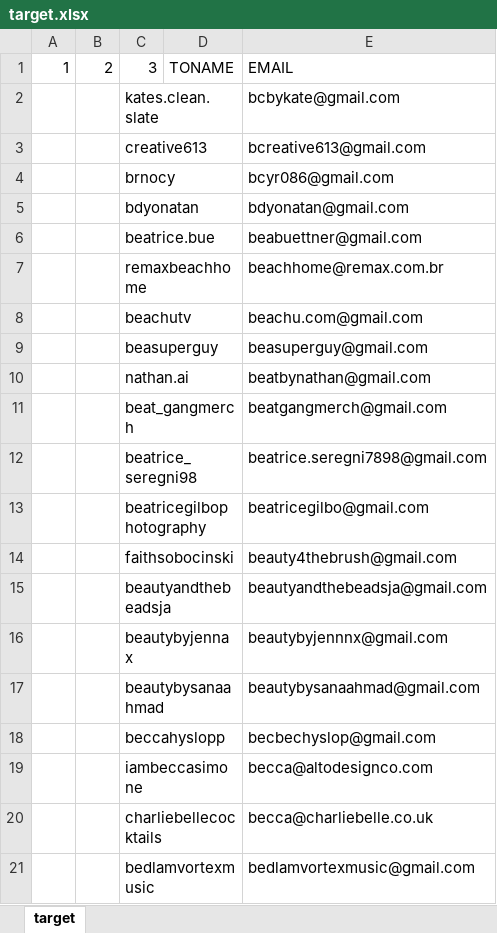
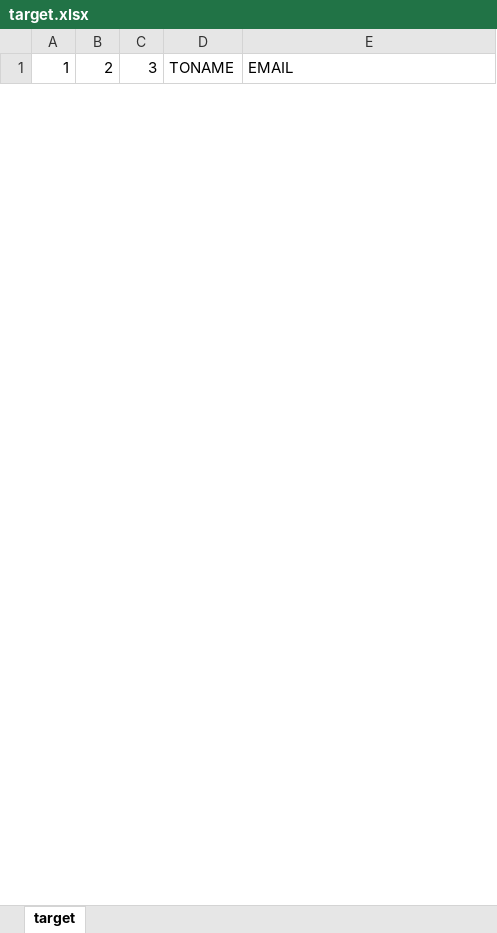
Before and after one commit to adamnBlack/pyqt_monster, an Excel workbook: database/target.xlsx, sheet target, drawn as a sheet; only a part is shown; values as stored, in another font and other column widths than the file's, no borders; removed rows and columns are numbered as before the commit, all else as after; the diff covers the shown part only; the diff names each change by its address in the sheet, - before the commit and + after, or states it on an @@ line.

```diff
--- a/database/target.xlsx (sheet target)
+++ b/database/target.xlsx (sheet target)
-row 2:  |  | kates.clean.slate |  | bcbykate@gmail.com
-row 3:  |  | creative613 |  | bcreative613@gmail.com
-row 4:  |  | brnocy |  | bcyr086@gmail.com
-row 5:  |  | bdyonatan |  | bdyonatan@gmail.com
-row 6:  |  | beatrice.bue |  | beabuettner@gmail.com
-row 7:  |  | remaxbeachhome |  | beachhome@remax.com.br
-row 8:  |  | beachutv |  | beachu.com@gmail.com
-row 9:  |  | beasuperguy |  | beasuperguy@gmail.com
-row 10:  |  | nathan.ai |  | beatbynathan@gmail.com
-row 11:  |  | beat_gangmerch |  | beatgangmerch@gmail.com
-row 12:  |  | beatrice_seregni98 |  | beatrice.seregni7898@gmail.com
-row 13:  |  | beatricegilbophotography |  | beatricegilbo@gmail.com
-row 14:  |  | faithsobocinski |  | beauty4thebrush@gmail.com
-row 15:  |  | beautyandthebeadsja |  | beautyandthebeadsja@gmail.com
-row 16:  |  | beautybyjennax |  | beautybyjennnx@gmail.com
-row 17:  |  | beautybysanaahmad |  | beautybysanaahmad@gmail.com
-row 18:  |  | beccahyslopp |  | becbechyslop@gmail.com
-row 19:  |  | iambeccasimone |  | becca@altodesignco.com
-row 20:  |  | charliebellecocktails |  | becca@charliebelle.co.uk
-row 21:  |  | bedlamvortexmusic |  | bedlamvortexmusic@gmail.com
```
Also changed, not shown: 7 added rows and 181 removed rows elsewhere in this sheet, database/group_a.xlsx, 15 other files.
